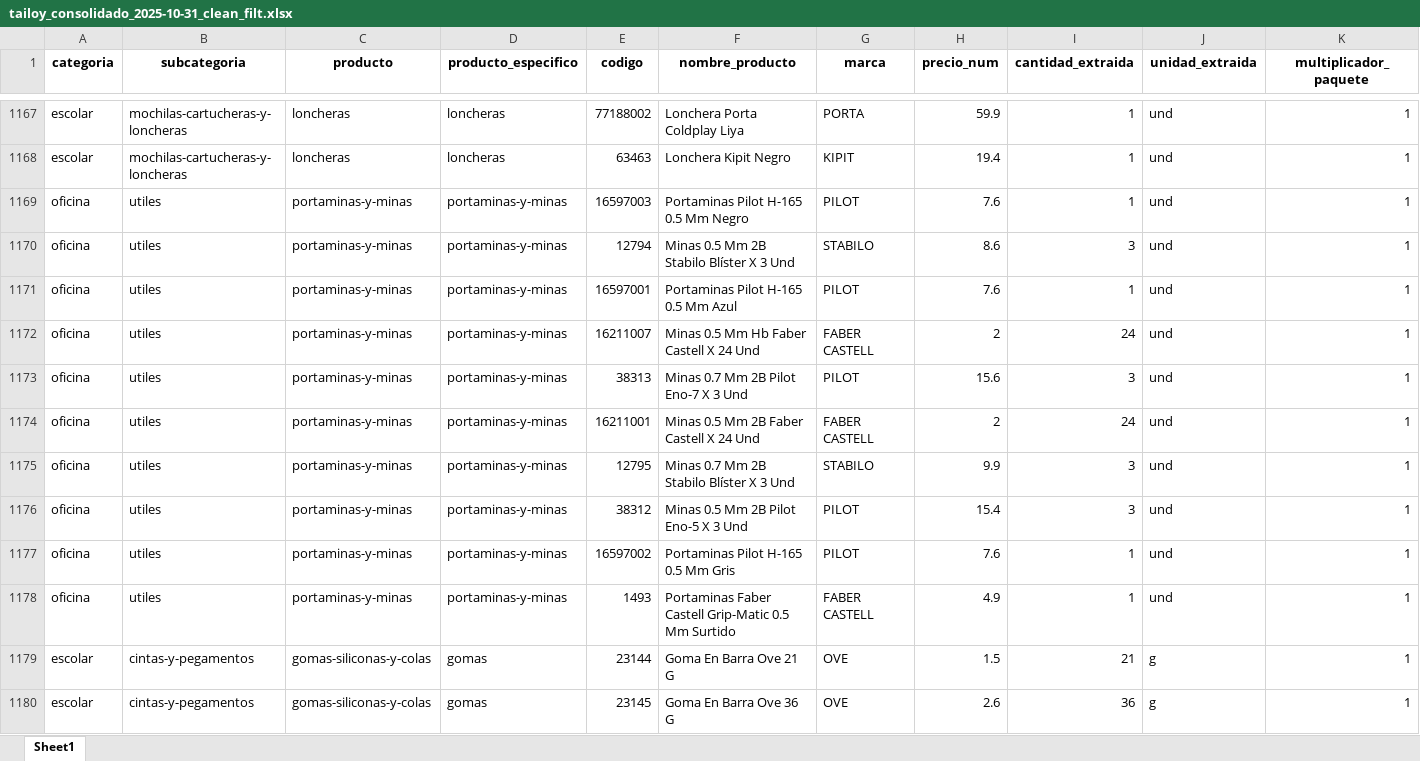
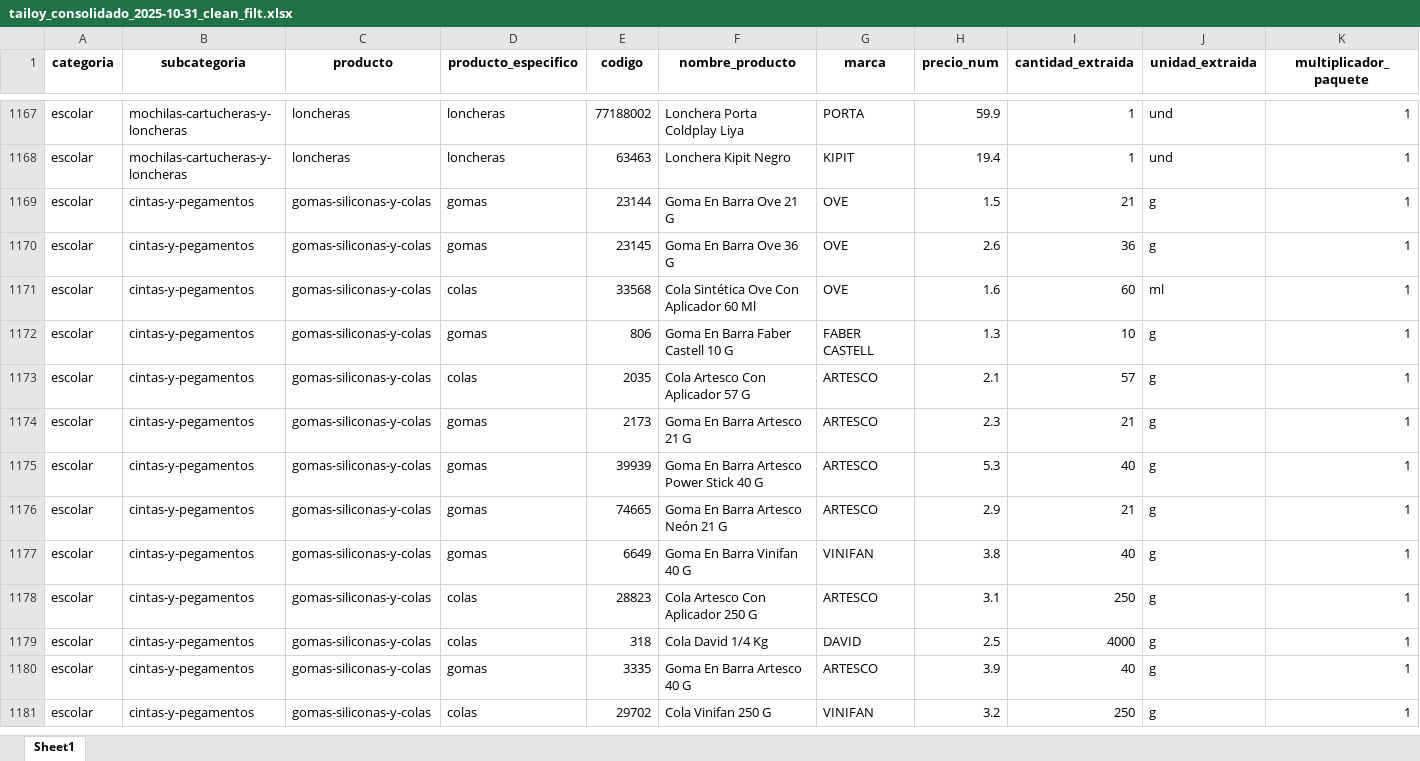
Before and after one commit to jhersoncueva/PEU_INEI_Proyecto_Integrador_IPC, an Excel workbook: ipc-webscraping/data/processed/tailoy/2025-10-31/tailoy_consolidado_2025-10-31_clean_filt.xlsx, sheet Sheet1, drawn as a sheet; only a part is shown, gaps mark what is left out; the shorter side is filled out with more unchanged rows; values as stored, in another font and other column widths than the file's, no borders; rows hold the shown columns only; the diff names each change by its address in the sheet, - before the commit and + after, or states it on an @@ line.

```diff
--- a/ipc-webscraping/data/processed/tailoy/2025-10-31/tailoy_consolidado_2025-10-31_clean_filt.xlsx (sheet Sheet1)
+++ b/ipc-webscraping/data/processed/tailoy/2025-10-31/tailoy_consolidado_2025-10-31_clean_filt.xlsx (sheet Sheet1)
-row 1169: oficina | utiles | portaminas-y-minas | portaminas-y-minas | 16597003 | Portaminas Pilot H-165 0.5 Mm Negro | PILOT | 7.6 | 1 | und | 1
-row 1170: oficina | utiles | portaminas-y-minas | portaminas-y-minas | 12794 | Minas 0.5 Mm 2B Stabilo Blíster X 3 Und | STABILO | 8.6 | 3 | und | 1
-row 1171: oficina | utiles | portaminas-y-minas | portaminas-y-minas | 16597001 | Portaminas Pilot H-165 0.5 Mm Azul | PILOT | 7.6 | 1 | und | 1
-row 1172: oficina | utiles | portaminas-y-minas | portaminas-y-minas | 16211007 | Minas 0.5 Mm Hb Faber Castell X 24 Und | FABER CASTELL | 2 | 24 | und | 1
-row 1173: oficina | utiles | portaminas-y-minas | portaminas-y-minas | 38313 | Minas 0.7 Mm 2B Pilot Eno-7 X 3 Und | PILOT | 15.6 | 3 | und | 1
-row 1174: oficina | utiles | portaminas-y-minas | portaminas-y-minas | 16211001 | Minas 0.5 Mm 2B Faber Castell X 24 Und | FABER CASTELL | 2 | 24 | und | 1
-row 1175: oficina | utiles | portaminas-y-minas | portaminas-y-minas | 12795 | Minas 0.7 Mm 2B Stabilo Blíster X 3 Und | STABILO | 9.9 | 3 | und | 1
-row 1176: oficina | utiles | portaminas-y-minas | portaminas-y-minas | 38312 | Minas 0.5 Mm 2B Pilot Eno-5 X 3 Und | PILOT | 15.4 | 3 | und | 1
-row 1177: oficina | utiles | portaminas-y-minas | portaminas-y-minas | 16597002 | Portaminas Pilot H-165 0.5 Mm Gris | PILOT | 7.6 | 1 | und | 1
-row 1178: oficina | utiles | portaminas-y-minas | portaminas-y-minas | 1493 | Portaminas Faber Castell Grip-Matic 0.5 Mm Surtido | FABER CASTELL | 4.9 | 1 | und | 1
```
Also changed, not shown: ipc-webscraping/data/processed/tailoy/2025-10-30/tailoy_consolidado_2025-10-30_clean_filt.xlsx, ipc-webscraping/data/processed/tailoy/2025-11-07/tailoy_consolidado_2025-11-07_clean_filt.xlsx, 21 other files.
